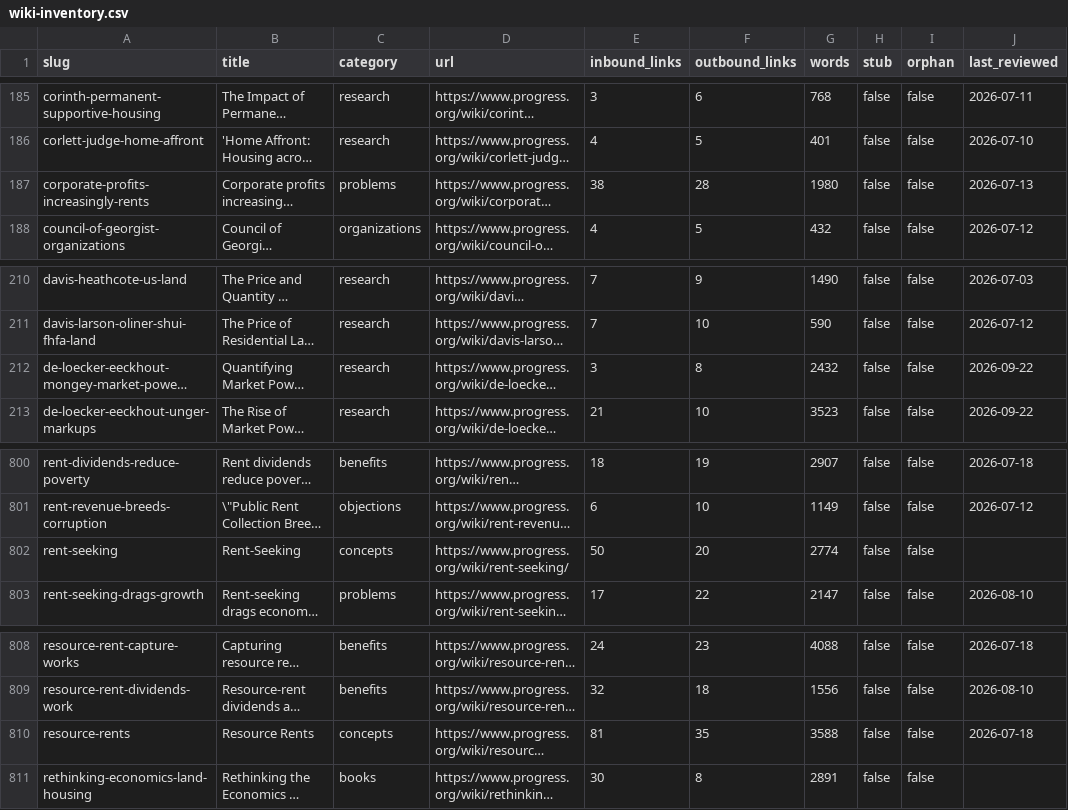
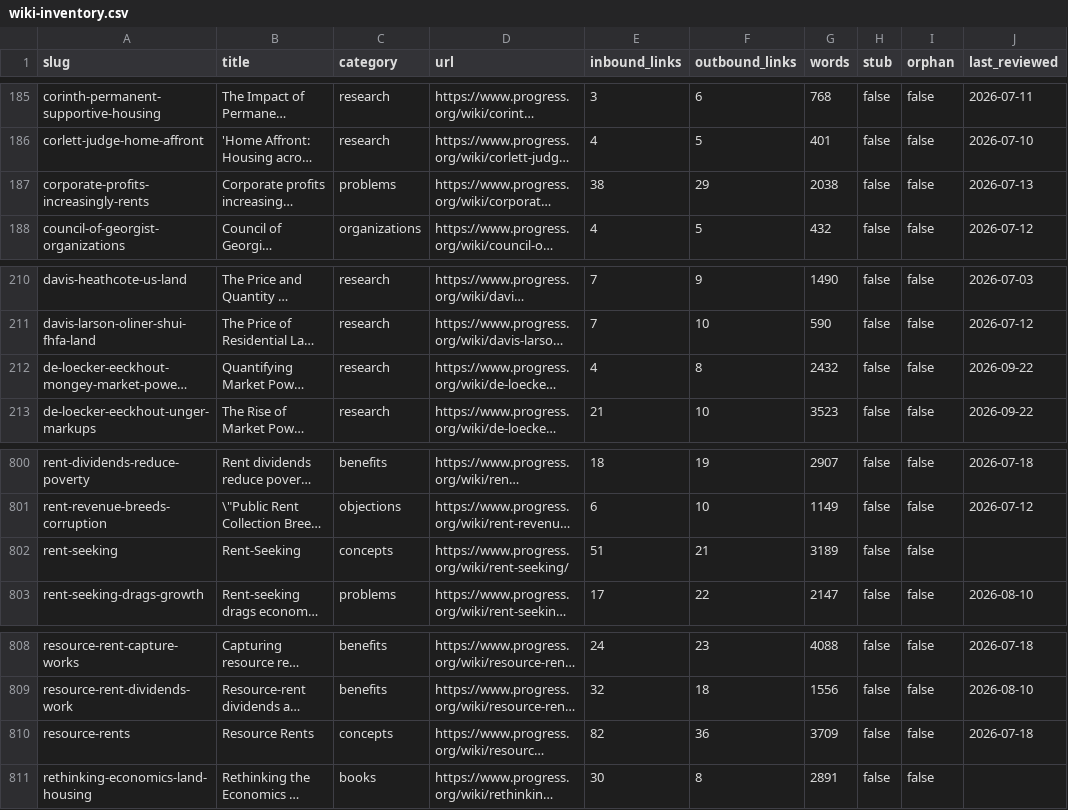
Before and after one commit to floydmari/georgism-wiki, a CSV file: sources/wiki-inventory.csv, drawn as a sheet; only a part is shown, gaps mark what is left out; long unchanged cells end in …; the diff names each change by its address in the sheet, - before the commit and + after, or states it on an @@ line.

```diff
--- a/sources/wiki-inventory.csv
+++ b/sources/wiki-inventory.csv
-F187 (outbound_links): 28
+F187 (outbound_links): 29
-G187 (words): 1980
+G187 (words): 2038
-E212 (inbound_links): 3
+E212 (inbound_links): 4
-E802 (inbound_links): 50
+E802 (inbound_links): 51
-F802 (outbound_links): 20
+F802 (outbound_links): 21
-G802 (words): 2774
+G802 (words): 3189
-E810 (inbound_links): 81
+E810 (inbound_links): 82
-F810 (outbound_links): 35
+F810 (outbound_links): 36
-G810 (words): 3588
+G810 (words): 3709
```
